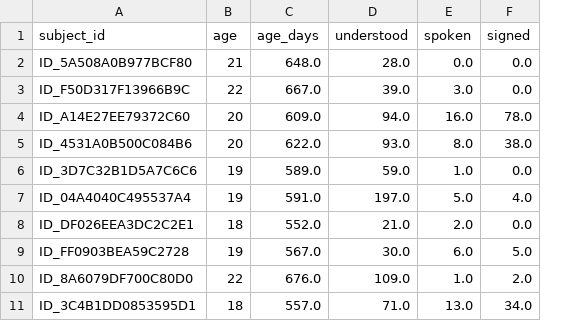
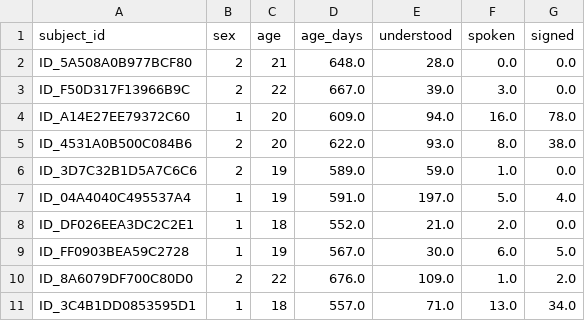
Before and after one commit to dseinternational/vocabulary-growth, a CSV file: data/vocab_data_uk_05.csv, drawn as a sheet; only a part is shown; the diff names each change by its address in the sheet, - before the commit and + after, or states it on an @@ line.

```diff
--- a/data/vocab_data_uk_05.csv
+++ b/data/vocab_data_uk_05.csv
+column B (sex), rows 2-11: 2 | 2 | 1 | 2 | 2 | 1 | 1 | 1 | 2 | 1
```
Also changed, not shown: data/vocab_data_es_01.csv, data/vocab_data_ie_02.csv, 6 other files.
